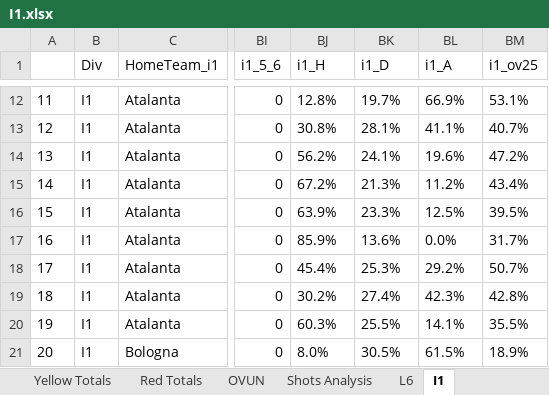
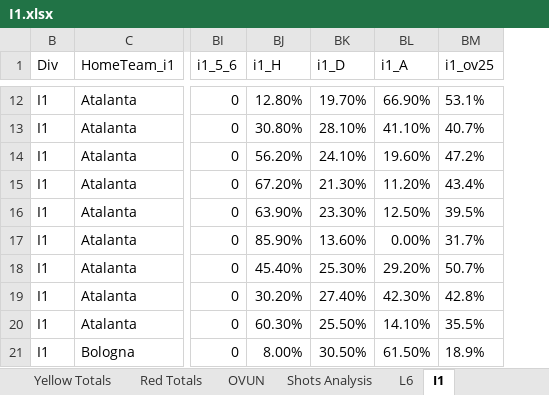
Before and after one commit to gitboyzorro5/Rsoccer, an Excel workbook: Divisions/I1.xlsx, sheet I1, drawn as a sheet; only a part is shown, gaps mark what is left out; values as stored, in another font and other column widths than the file's, no borders; conditional formats not drawn; the diff covers the shown part only; the diff names each change by its address in the sheet, - before the commit and + after, or states it on an @@ line.

```diff
--- a/Divisions/I1.xlsx (sheet I1)
+++ b/Divisions/I1.xlsx (sheet I1)
@@ column A hidden, rows 12-21: 11 | 12 | 13 | 14 | 15 | 16 | 17 | 18 | 19 | 20 @@
-BJ12 (i1_H): 12.8%
+BJ12 (i1_H): 12.80%
-BK12 (i1_D): 19.7%
+BK12 (i1_D): 19.70%
-BL12 (i1_A): 66.9%
+BL12 (i1_A): 66.90%
-BJ13 (i1_H): 30.8%
+BJ13 (i1_H): 30.80%
-BK13 (i1_D): 28.1%
+BK13 (i1_D): 28.10%
-BL13 (i1_A): 41.1%
+BL13 (i1_A): 41.10%
-BJ14 (i1_H): 56.2%
+BJ14 (i1_H): 56.20%
-BK14 (i1_D): 24.1%
+BK14 (i1_D): 24.10%
-BL14 (i1_A): 19.6%
+BL14 (i1_A): 19.60%
-BJ15 (i1_H): 67.2%
+BJ15 (i1_H): 67.20%
-BK15 (i1_D): 21.3%
+BK15 (i1_D): 21.30%
-BL15 (i1_A): 11.2%
+BL15 (i1_A): 11.20%
-BJ16 (i1_H): 63.9%
+BJ16 (i1_H): 63.90%
-BK16 (i1_D): 23.3%
+BK16 (i1_D): 23.30%
-BL16 (i1_A): 12.5%
+BL16 (i1_A): 12.50%
-BJ17 (i1_H): 85.9%
+BJ17 (i1_H): 85.90%
-BK17 (i1_D): 13.6%
+BK17 (i1_D): 13.60%
-BL17 (i1_A): 0.0%
+BL17 (i1_A): 0.00%
-BJ18 (i1_H): 45.4%
+BJ18 (i1_H): 45.40%
-BK18 (i1_D): 25.3%
+BK18 (i1_D): 25.30%
-BL18 (i1_A): 29.2%
+BL18 (i1_A): 29.20%
-BJ19 (i1_H): 30.2%
+BJ19 (i1_H): 30.20%
-BK19 (i1_D): 27.4%
+BK19 (i1_D): 27.40%
-BL19 (i1_A): 42.3%
+BL19 (i1_A): 42.30%
-BJ20 (i1_H): 60.3%
+BJ20 (i1_H): 60.30%
-BK20 (i1_D): 25.5%
+BK20 (i1_D): 25.50%
-BL20 (i1_A): 14.1%
+BL20 (i1_A): 14.10%
-BJ21 (i1_H): 8.0%
+BJ21 (i1_H): 8.00%
-BK21 (i1_D): 30.5%
+BK21 (i1_D): 30.50%
-BL21 (i1_A): 61.5%
+BL21 (i1_A): 61.50%
```
Also changed, not shown: 1110 edited cells and cell formats elsewhere in this sheet, Divisions/D1.xlsx, 6 other files.
